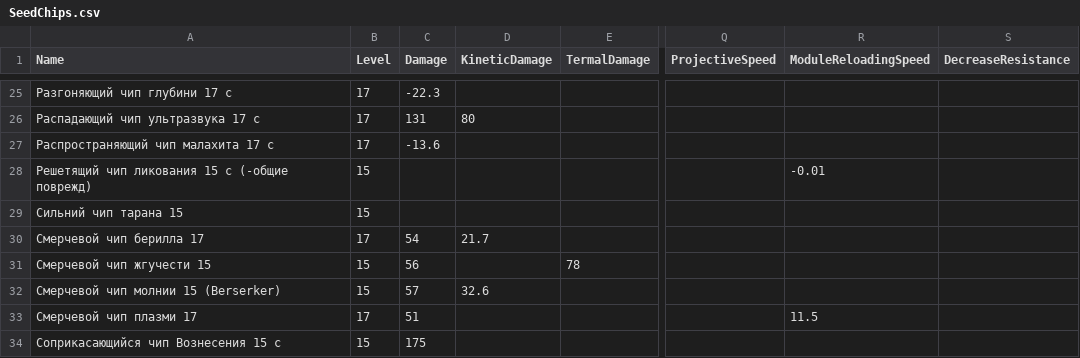
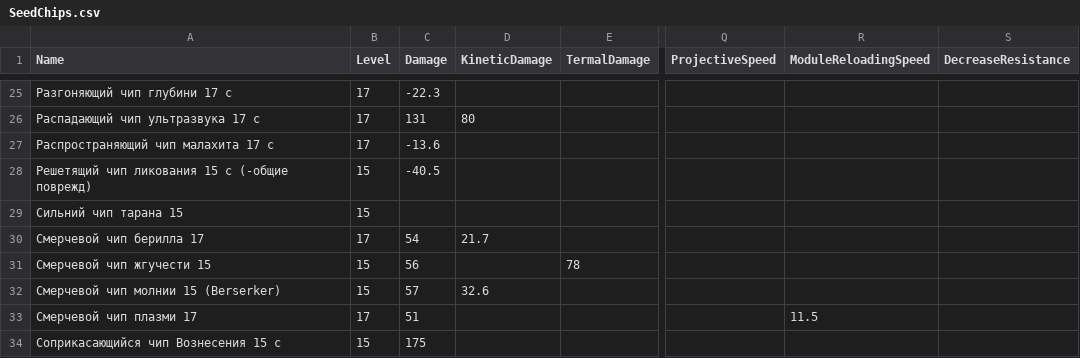
Before and after one commit to SSkeptix/SCHelper, a CSV file: SCHelper/SeedChips.csv, drawn as a sheet; only a part is shown, gaps mark what is left out; the diff names each change by its address in the sheet, - before the commit and + after, or states it on an @@ line.

Commit message:
More Data

```diff
--- a/SCHelper/SeedChips.csv
+++ b/SCHelper/SeedChips.csv
-C28 (Damage): (empty)
+C28 (Damage): -40.5
-R28 (ModuleReloadingSpeed): -0.01
+R28 (ModuleReloadingSpeed): (empty)
```
